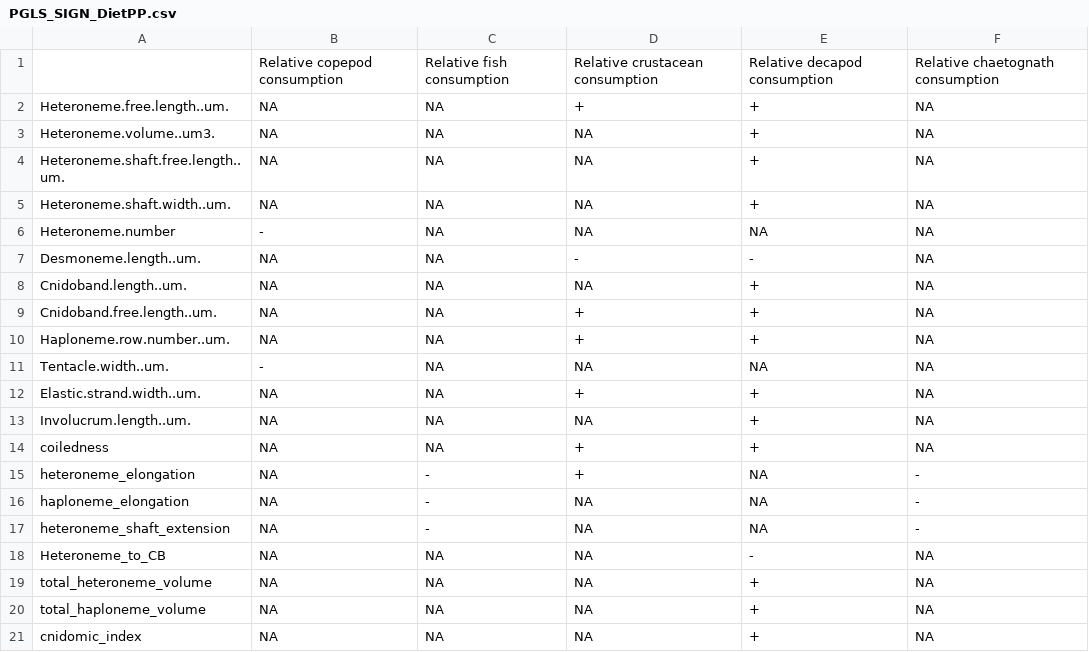
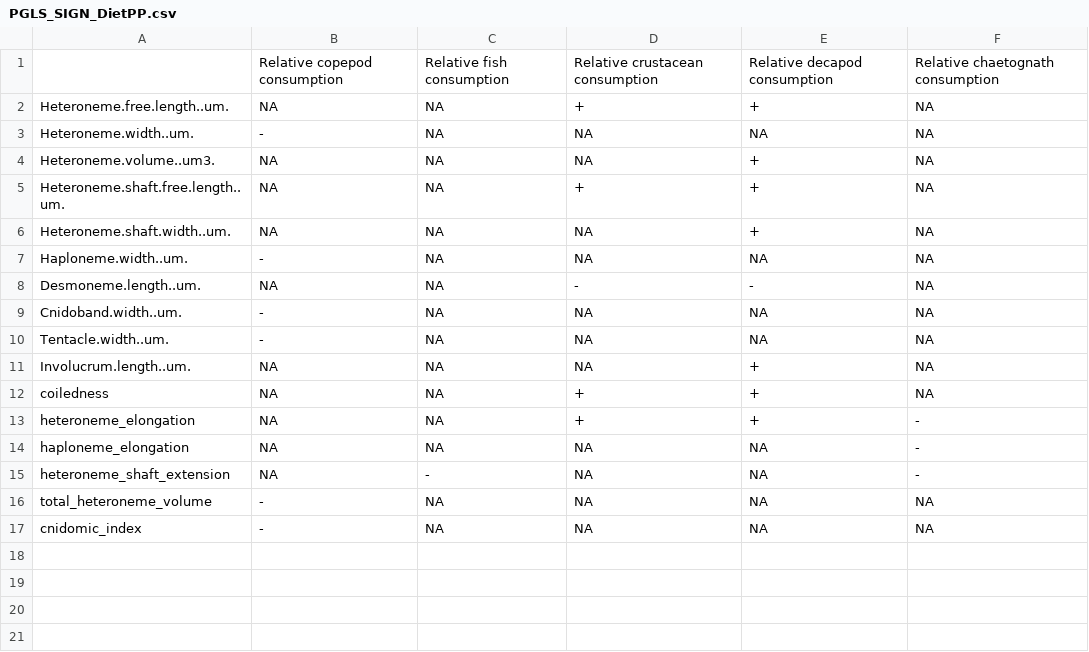
Before and after one commit to dunnlab/tentilla_morph, a CSV file: PGLS_SIGN_DietPP.csv, drawn as a sheet.

```diff
--- a/PGLS_SIGN_DietPP.csv
+++ b/PGLS_SIGN_DietPP.csv
@@ -2,20 +2,16 @@
 "Heteroneme.free.length..um.",NA,NA,"+","+",NA
+"Heteroneme.width..um.","-",NA,NA,NA,NA
 "Heteroneme.volume..um3.",NA,NA,NA,"+",NA
-"Heteroneme.shaft.free.length..um.",NA,NA,NA,"+",NA
+"Heteroneme.shaft.free.length..um.",NA,NA,"+","+",NA
 "Heteroneme.shaft.width..um.",NA,NA,NA,"+",NA
-"Heteroneme.number","-",NA,NA,NA,NA
+"Haploneme.width..um.","-",NA,NA,NA,NA
 "Desmoneme.length..um.",NA,NA,"-","-",NA
-"Cnidoband.length..um.",NA,NA,NA,"+",NA
-"Cnidoband.free.length..um.",NA,NA,"+","+",NA
-"Haploneme.row.number..um.",NA,NA,"+","+",NA
+"Cnidoband.width..um.","-",NA,NA,NA,NA
 "Tentacle.width..um.","-",NA,NA,NA,NA
-"Elastic.strand.width..um.",NA,NA,"+","+",NA
 "Involucrum.length..um.",NA,NA,NA,"+",NA
 "coiledness",NA,NA,"+","+",NA
-"heteroneme_elongation",NA,"-","+",NA,"-"
-"haploneme_elongation",NA,"-",NA,NA,"-"
+"heteroneme_elongation",NA,NA,"+","+","-"
+"haploneme_elongation",NA,NA,NA,NA,"-"
 "heteroneme_shaft_extension",NA,"-",NA,NA,"-"
-"Heteroneme_to_CB",NA,NA,NA,"-",NA
-"total_heteroneme_volume",NA,NA,NA,"+",NA
-"total_haploneme_volume",NA,NA,NA,"+",NA
-"cnidomic_index",NA,NA,NA,"+",NA
+"total_heteroneme_volume","-",NA,NA,NA,NA
+"cnidomic_index","-",NA,NA,NA,NA
```
Also changed, not shown: PhylosignalsWSE_log.csv, characterdata.csv, 37 other files.
